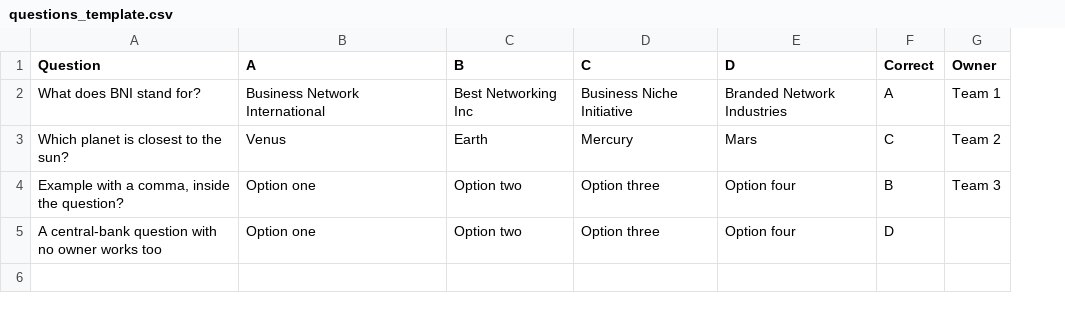
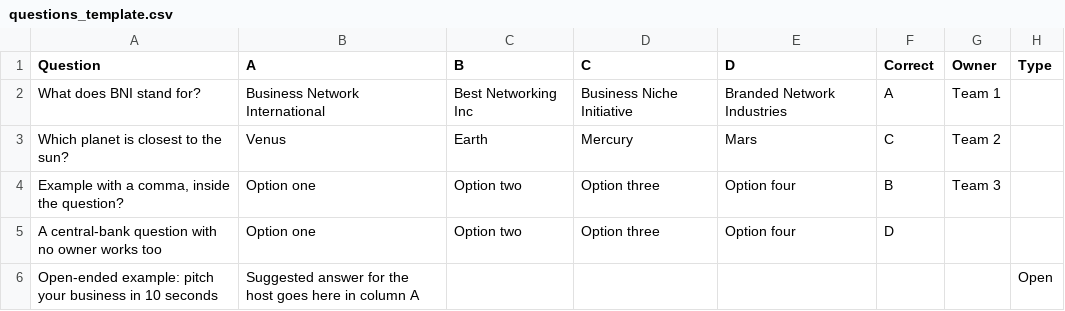
Before and after one commit to micheow/bni-referral-games-night, a CSV file: questions_template.csv, drawn as a sheet; the diff names each change by its address in the sheet, - before the commit and + after, or states it on an @@ line.

Commit message:
Final open-ended round: 2 per team, host-scored 0-5, Type column support

```diff
--- a/questions_template.csv
+++ b/questions_template.csv
+column H (Type), empty
+row 6: Open-ended example: pitch your business in 10 seconds | Suggested answer for the host goes here in column A |  |  |  |  |  | Open
```
Also changed, not shown: 1 other file.
